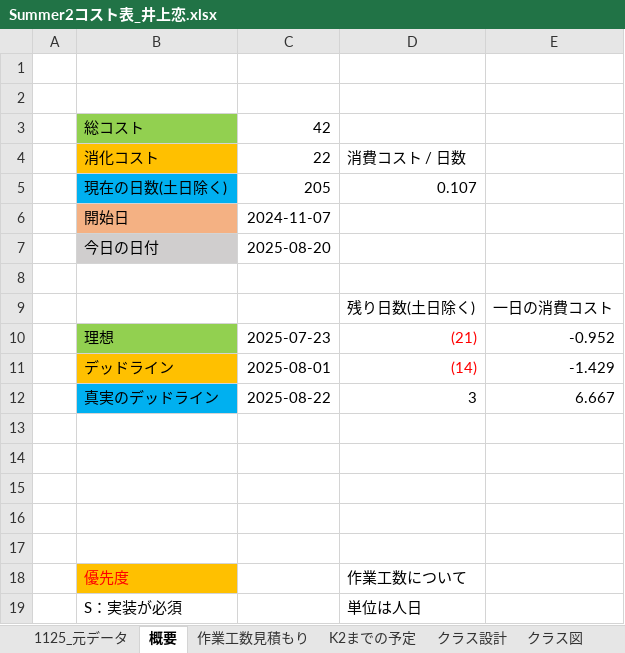
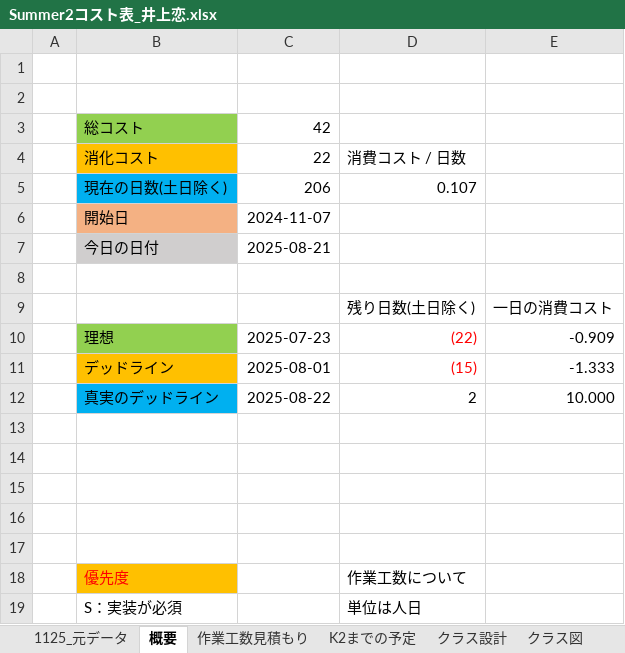
Before and after one commit to lovecap7/Summer2_ChangeCollidable, an Excel workbook: Summer2コスト表_井上恋.xlsx, sheet 概要, drawn as a sheet; only a part is shown; values as stored, in another font and other column widths than the file's, no borders; the diff names each change by its address in the sheet, - before the commit and + after, or states it on an @@ line.

```diff
--- a/Summer2コスト表_井上恋.xlsx (sheet 概要)
+++ b/Summer2コスト表_井上恋.xlsx (sheet 概要)
-C5: 205
+C5: 206
-C7: 2025-08-20
+C7: 2025-08-21
-D10: (21)
+D10: (22)
-E10: -0.952
+E10: -0.909
-D11: (14)
+D11: (15)
-E11: -1.429
+E11: -1.333
-D12: 3
+D12: 2
-E12: 6.667
+E12: 10.000
```
Also changed, not shown: sheet 1125_元データ, other sheet tabs, charts or pictures, 38 other files.
